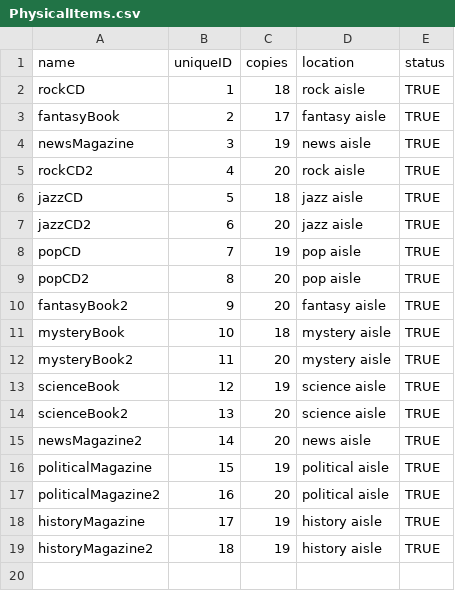
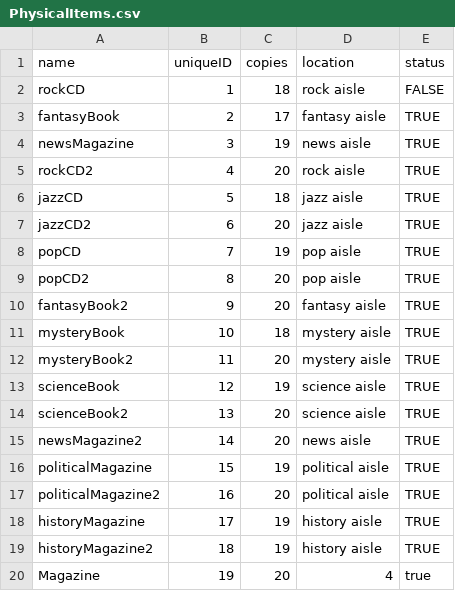
Before and after one commit to vincentrann/EECS-3111-project, a CSV file: EECS3311_project/src/data/PhysicalItems.csv, drawn as a sheet; the diff names each change by its address in the sheet, - before the commit and + after, or states it on an @@ line.

```diff
--- a/EECS3311_project/src/data/PhysicalItems.csv
+++ b/EECS3311_project/src/data/PhysicalItems.csv
-E2 (status): TRUE
+E2 (status): FALSE
+row 20: Magazine | 19 | 20 | 4 | true
```
Also changed, not shown: 4 other files.
